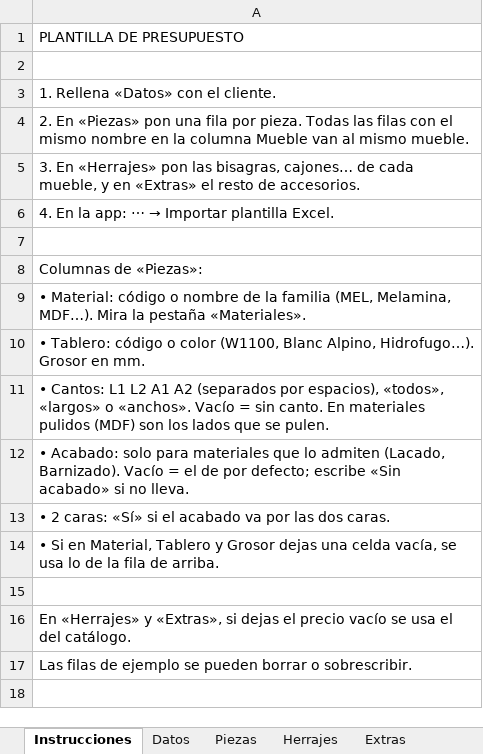
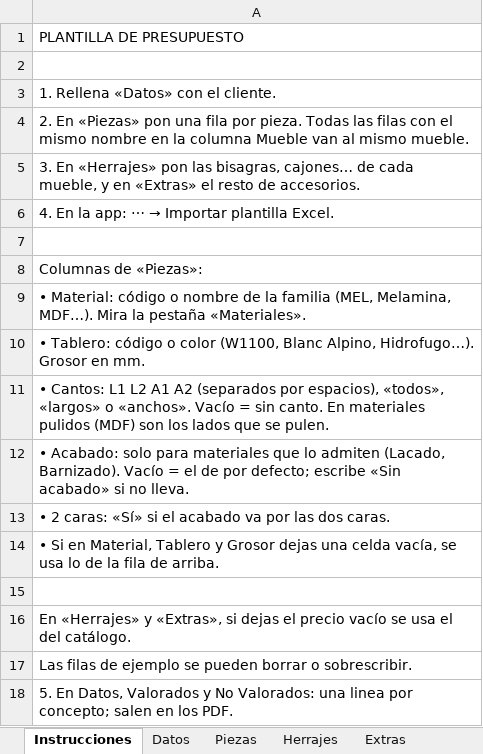
Before and after one commit to byaida99/pressupostos, an Excel workbook: plantilla_presupuesto.xlsx, sheet Instrucciones, drawn as a sheet; values as stored, in another font and other column widths than the file's, no borders; the diff names each change by its address in the sheet, - before the commit and + after, or states it on an @@ line.

```diff
--- a/plantilla_presupuesto.xlsx (sheet Instrucciones)
+++ b/plantilla_presupuesto.xlsx (sheet Instrucciones)
+row 18: 5. En Datos, Valorados y No Valorados: una linea por concepto; salen en los PDF.
```
Also changed, not shown: sheet Datos, catalogo.xlsx, 10 other files.
